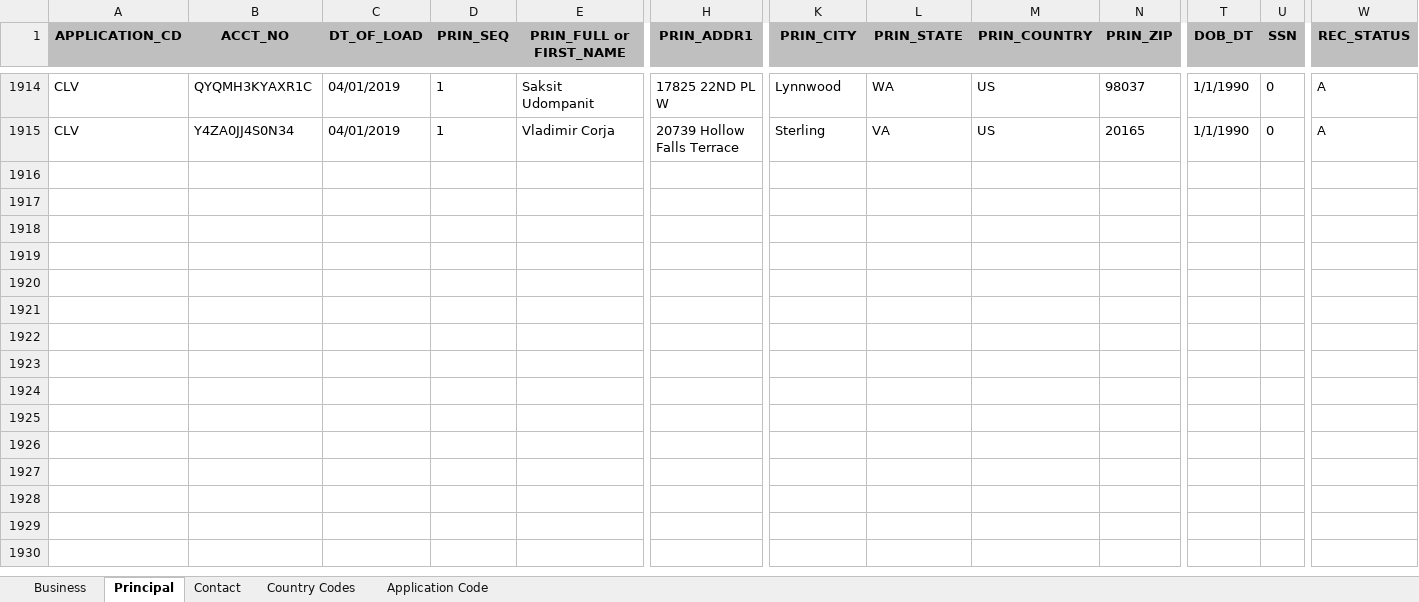
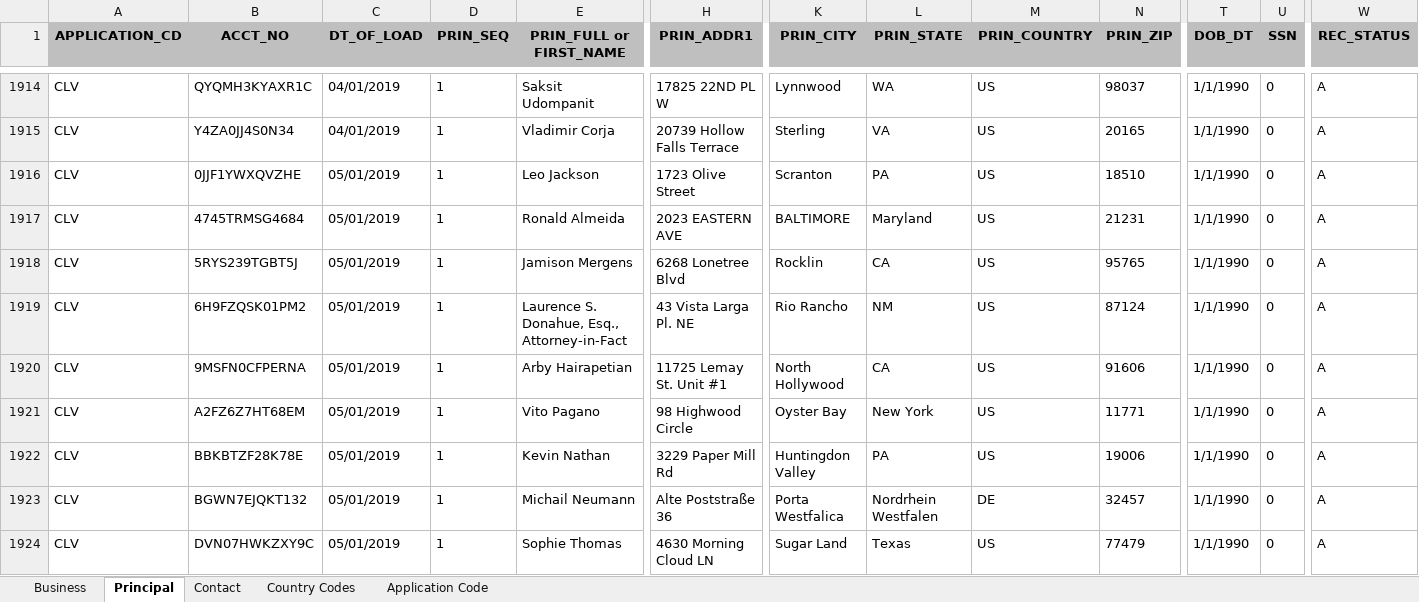
Before and after one commit to mtomko-clover/dashboard-move-test, an Excel workbook: Prelaunch/Master OFAC_WLF_CLV MMDDYYYY.xlsx, sheet Principal, drawn as a sheet; only a part is shown, gaps mark what is left out; values as stored, in another font and other column widths than the file's, no borders; rows hold the shown columns only; the diff covers the shown part only; the diff names each change by its address in the sheet, - before the commit and + after, or states it on an @@ line.

Commit message:
Update Master OFAC_WLF_CLV MMDDYYYY.xlsx
dev info from April added

```diff
--- a/Prelaunch/Master OFAC_WLF_CLV MMDDYYYY.xlsx (sheet Principal)
+++ b/Prelaunch/Master OFAC_WLF_CLV MMDDYYYY.xlsx (sheet Principal)
+row 1916: CLV | 0JJF1YWXQVZHE | 05/01/2019 | 1 | Leo Jackson | 1723 Olive Street | Scranton | PA | US | 18510 | 1/1/1990 | 0 | A
+row 1917: CLV | 4745TRMSG4684 | 05/01/2019 | 1 | Ronald Almeida | 2023 EASTERN AVE | BALTIMORE | Maryland | US | 21231 | 1/1/1990 | 0 | A
+row 1918: CLV | 5RYS239TGBT5J | 05/01/2019 | 1 | Jamison Mergens | 6268 Lonetree Blvd | Rocklin | CA | US | 95765 | 1/1/1990 | 0 | A
+row 1919: CLV | 6H9FZQSK01PM2 | 05/01/2019 | 1 | Laurence S. Donahue, Esq., Attorney-in-Fact | 43 Vista Larga Pl. NE | Rio Rancho | NM | US | 87124 | 1/1/1990 | 0 | A
+row 1920: CLV | 9MSFN0CFPERNA | 05/01/2019 | 1 | Arby Hairapetian | 11725 Lemay St. Unit #1 | North Hollywood | CA | US | 91606 | 1/1/1990 | 0 | A
+row 1921: CLV | A2FZ6Z7HT68EM | 05/01/2019 | 1 | Vito Pagano | 98 Highwood Circle | Oyster Bay | New York | US | 11771 | 1/1/1990 | 0 | A
+row 1922: CLV | BBKBTZF28K78E | 05/01/2019 | 1 | Kevin Nathan | 3229 Paper Mill Rd | Huntingdon Valley | PA | US | 19006 | 1/1/1990 | 0 | A
+row 1923: CLV | BGWN7EJQKT132 | 05/01/2019 | 1 | Michail Neumann | Alte Poststraße 36 | Porta Westfalica | Nordrhein Westfalen | DE | 32457 | 1/1/1990 | 0 | A
+row 1924: CLV | DVN07HWKZXY9C | 05/01/2019 | 1 | Sophie Thomas | 4630 Morning Cloud LN | Sugar Land | Texas | US | 77479 | 1/1/1990 | 0 | A
```
Also changed, not shown: 15 added rows elsewhere in this sheet, sheet Business.
